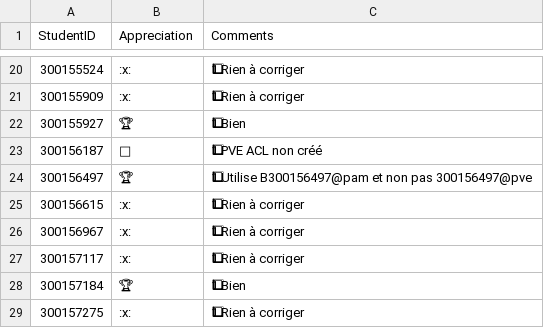
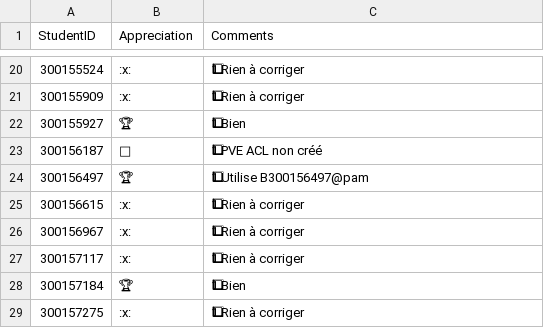
Before and after one commit to CollegeBoreal/INF1085-201-26A-05, a CSV file: 4.Root/.scripts/grading/feedback.csv, drawn as a sheet; only a part is shown, gaps mark what is left out; the diff names each change by its address in the sheet, - before the commit and + after, or states it on an @@ line.

```diff
--- a/4.Root/.scripts/grading/feedback.csv
+++ b/4.Root/.scripts/grading/feedback.csv
-C24 (Comments): 1⃣ Utilise B300156497@pam et non pas 300156497@pve
+C24 (Comments): 1⃣ Utilise B300156497@pam
```
Also changed, not shown: 1.Diagnostics/.scripts/grading/feedback.csv, 2.Proxmox/.scripts/grading/feedback.csv, 2 other files.
